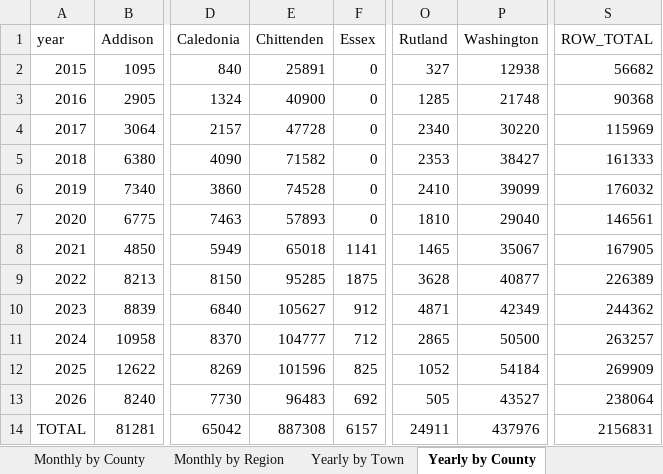
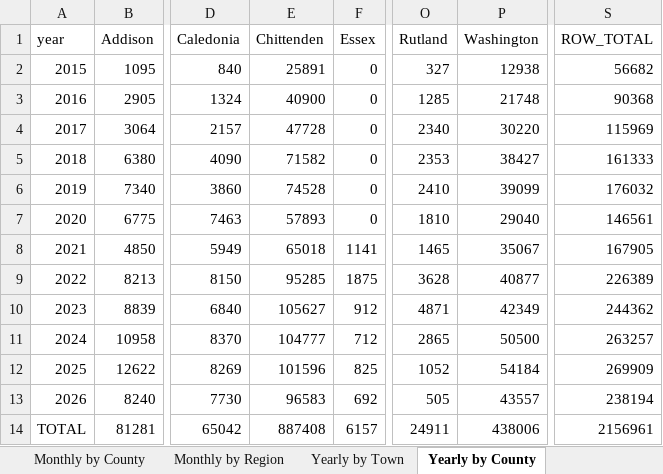
Before and after one commit to burnssargent-eng/blackbear_dashboard, an Excel workbook: oil_collection_report.xlsx, sheet Yearly by County, drawn as a sheet; only a part is shown, gaps mark what is left out; values as stored, in another font and other column widths than the file's, no borders; the diff names each change by its address in the sheet, - before the commit and + after, or states it on an @@ line.

```diff
--- a/oil_collection_report.xlsx (sheet Yearly by County)
+++ b/oil_collection_report.xlsx (sheet Yearly by County)
-E13 (Chittenden): 96483
+E13 (Chittenden): 96583
-P13 (Washington): 43527
+P13 (Washington): 43557
-S13 (ROW_TOTAL): 238064
+S13 (ROW_TOTAL): 238194
-E14 (Chittenden): 887308
+E14 (Chittenden): 887408
-P14 (Washington): 437976
+P14 (Washington): 438006
-S14 (ROW_TOTAL): 2156831
+S14 (ROW_TOTAL): 2156961
```
Also changed, not shown: sheet 2026, sheet Yearly by Region, sheet Monthly by Region, sheet Yearly by Town, sheet Monthly by County, sheet Monthly by Town, 4 more sheets, 9 other files.
